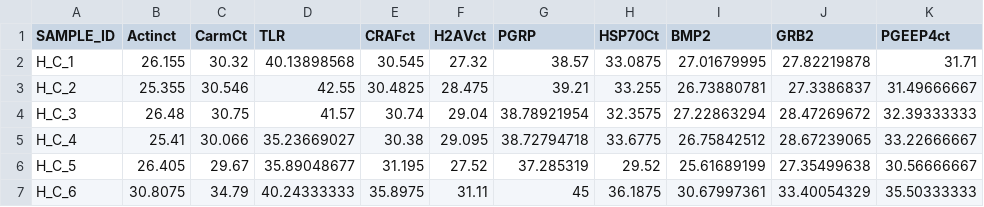
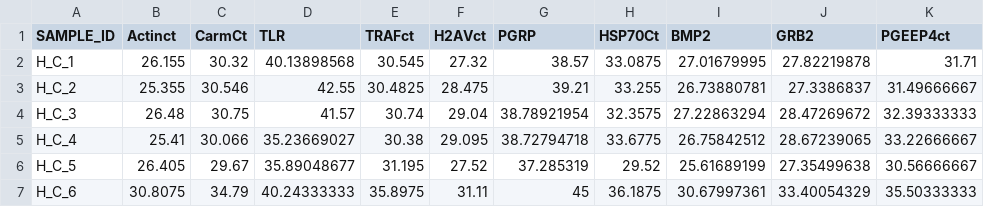
Before and after one commit to RobertsLab/OluridaGeneExpression, a CSV file: data/ct-values-2015.csv, drawn as a sheet; only a part is shown.

Commit message:
replace CRAF with TRAF

```diff
--- a/data/ct-values-2015.csv
+++ b/data/ct-values-2015.csv
@@ -1,2 +1,2 @@
-SAMPLE_ID,Actinct,CarmCt,TLR,CRAFct,H2AVct,PGRP,HSP70Ct,BMP2,GRB2,PGEEP4ct
+SAMPLE_ID,Actinct,CarmCt,TLR,TRAFct,H2AVct,PGRP,HSP70Ct,BMP2,GRB2,PGEEP4ct
 H_C_1,26.155,30.32,40.13898568,30.545,27.32,38.57,33.0875,27.01679995,27.82219878,31.71
```
